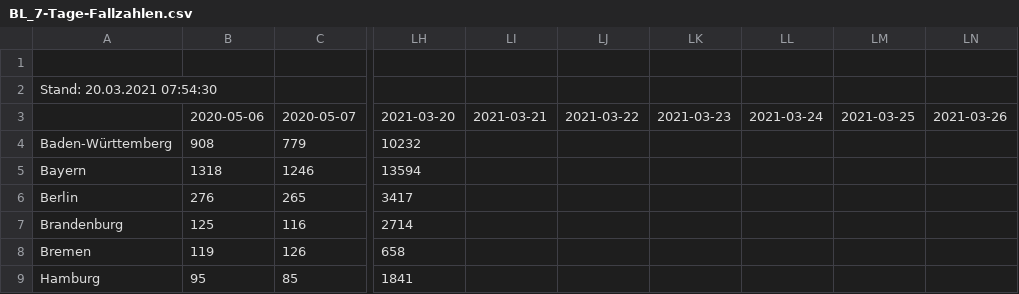
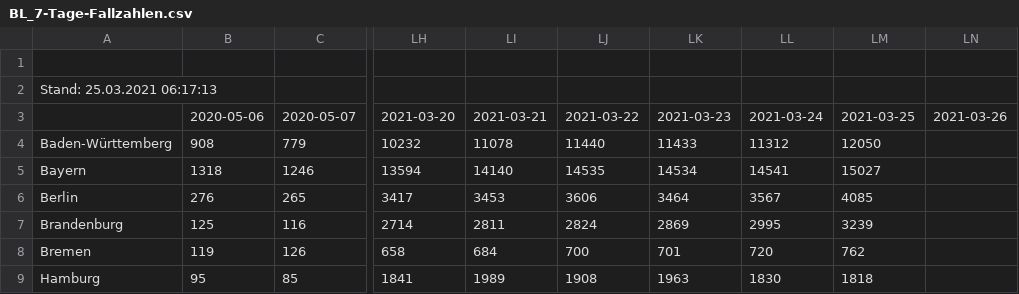
Before and after one commit to ofenloch/rki-data-evaluation, a CSV file: rki-data/RKI-Fallzahlen_Kum_Tab-csv/BL_7-Tage-Fallzahlen.csv, drawn as a sheet; only a part is shown, gaps mark what is left out; the diff covers the shown part only; the diff names each change by its address in the sheet, - before the commit and + after, or states it on an @@ line.

```diff
--- a/rki-data/RKI-Fallzahlen_Kum_Tab-csv/BL_7-Tage-Fallzahlen.csv
+++ b/rki-data/RKI-Fallzahlen_Kum_Tab-csv/BL_7-Tage-Fallzahlen.csv
-A2: Stand: 20.03.2021 07:54:30
+A2: Stand: 25.03.2021 06:17:13
-LI4: (empty)
+LI4: 11078
-LJ4: (empty)
+LJ4: 11440
-LK4: (empty)
+LK4: 11433
-LL4: (empty)
+LL4: 11312
-LM4: (empty)
+LM4: 12050
-LI5: (empty)
+LI5: 14140
-LJ5: (empty)
+LJ5: 14535
-LK5: (empty)
+LK5: 14534
-LL5: (empty)
+LL5: 14541
-LM5: (empty)
+LM5: 15027
-LI6: (empty)
+LI6: 3453
-LJ6: (empty)
+LJ6: 3606
-LK6: (empty)
+LK6: 3464
-LL6: (empty)
+LL6: 3567
-LM6: (empty)
+LM6: 4085
-LI7: (empty)
+LI7: 2811
-LJ7: (empty)
+LJ7: 2824
-LK7: (empty)
+LK7: 2869
-LL7: (empty)
+LL7: 2995
-LM7: (empty)
+LM7: 3239
-LI8: (empty)
+LI8: 684
-LJ8: (empty)
+LJ8: 700
-LK8: (empty)
+LK8: 701
-LL8: (empty)
+LL8: 720
-LM8: (empty)
+LM8: 762
-LI9: (empty)
+LI9: 1989
-LJ9: (empty)
+LJ9: 1908
-LK9: (empty)
+LK9: 1963
-LL9: (empty)
+LL9: 1830
-LM9: (empty)
+LM9: 1818
```
Also changed, not shown: 55 edited cells elsewhere in this file, rki-data/RKI-Fallzahlen_Kum_Tab-csv/BL_7-Tage-Inzidenz.csv, rki-data/RKI-Fallzahlen_Kum_Tab-csv/Fälle-Todesfälle-gesamt.csv, 12 other files.
